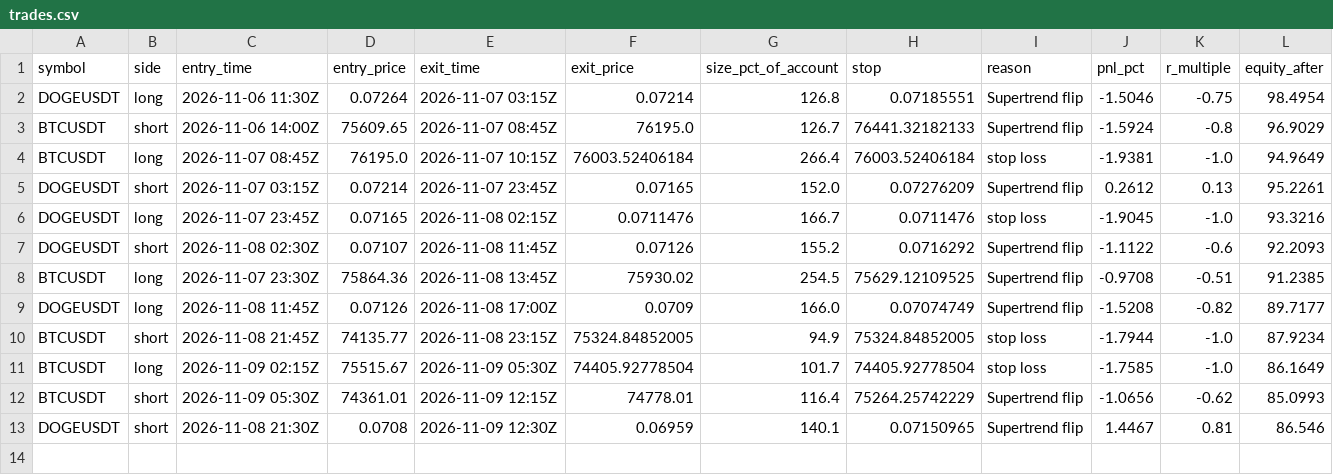
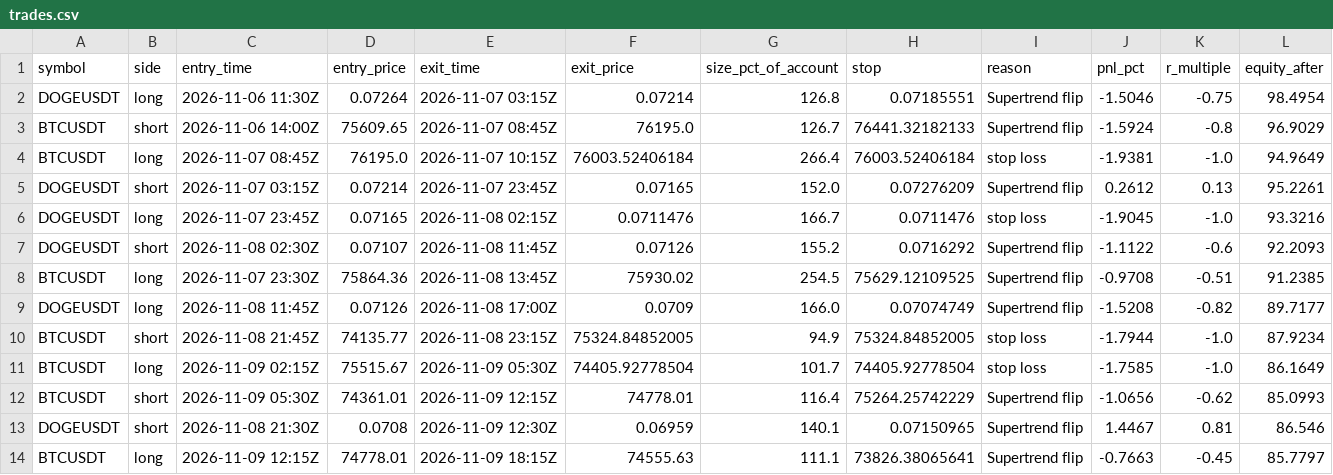
Before and after one commit to d4gh9jzy4p-arch/dema-supertrend-paper, a CSV file: trades.csv, drawn as a sheet.

```diff
--- a/trades.csv
+++ b/trades.csv
@@ -13 +13,2 @@ BTCUSDT,short,2026-11-09 05:30Z,74361.01,2026-11-09 12:15Z,74778.01,116.4,75264.
 DOGEUSDT,short,2026-11-08 21:30Z,0.0708,2026-11-09 12:30Z,0.06959,140.1,0.07150965,Supertrend flip,1.4467,0.81,86.546
+BTCUSDT,long,2026-11-09 12:15Z,74778.01,2026-11-09 18:15Z,74555.63,111.1,73826.38065641,Supertrend flip,-0.7663,-0.45,85.7797
```
Also changed, not shown: trades_v2.csv, 8 other files.
